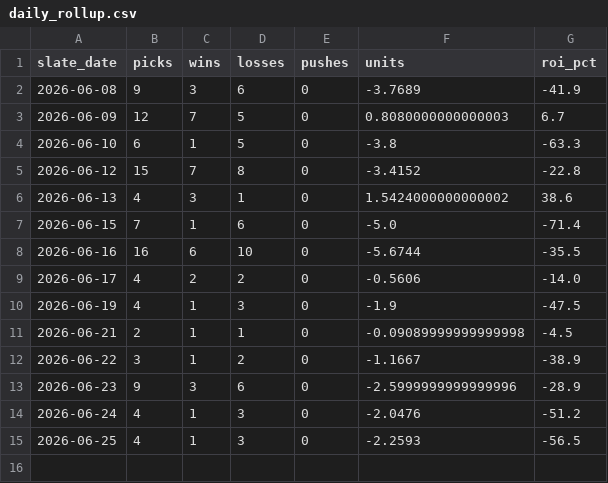
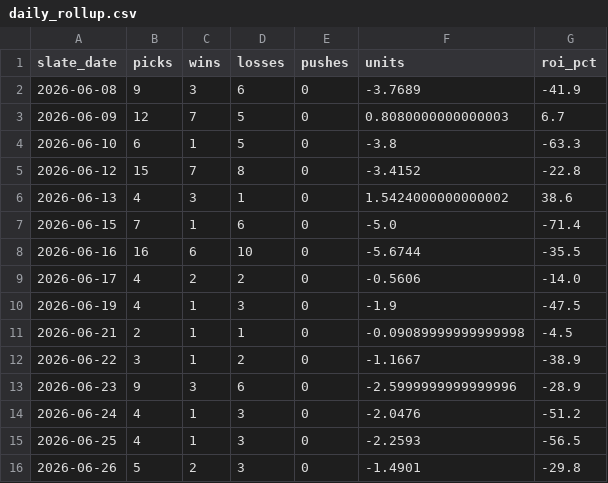
Before and after one commit to mattkreitzer1/Strikeout-Props, a CSV file: data/tracker/daily_rollup.csv, drawn as a sheet.

```diff
--- a/data/tracker/daily_rollup.csv
+++ b/data/tracker/daily_rollup.csv
@@ -15 +15,2 @@ slate_date,picks,wins,losses,pushes,units,roi_pct
 2026-06-25,4,1,3,0,-2.2593,-56.5
+2026-06-26,5,2,3,0,-1.4901,-29.8
```
Also changed, not shown: data/tracker/ev_rollup.csv, data/tracker/ledger.csv, 3 other files.
